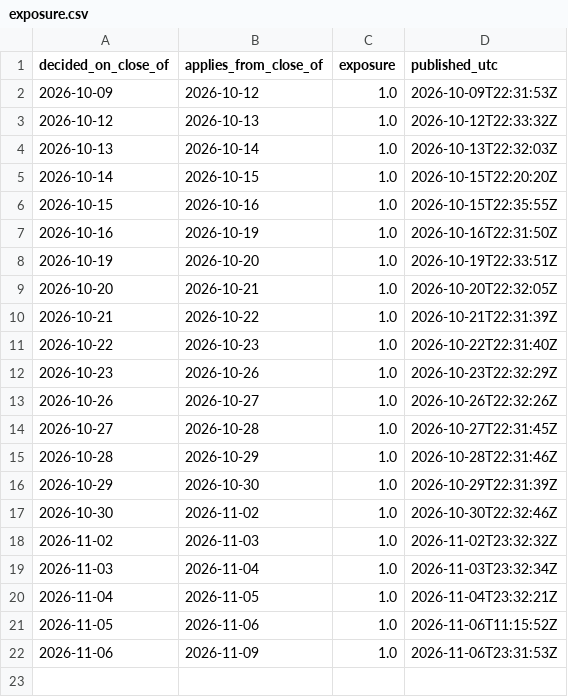
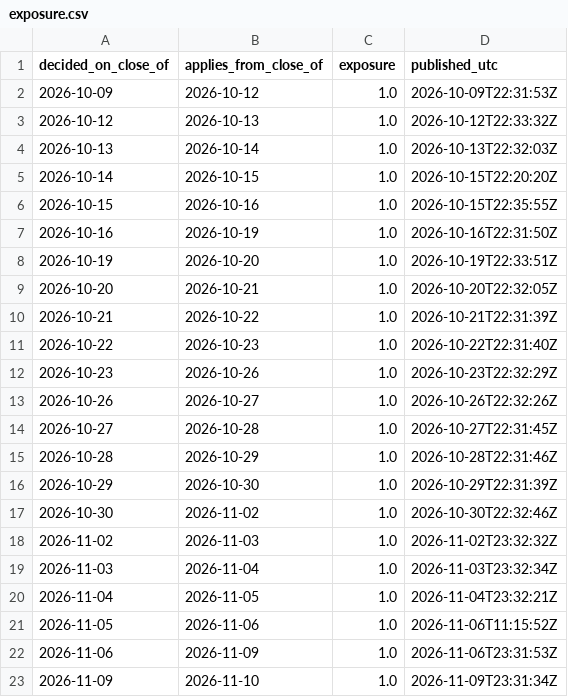
Before and after one commit to isaacbent/g5-paper-trading, a CSV file: g3vt/exposure.csv, drawn as a sheet; the diff names each change by its address in the sheet, - before the commit and + after, or states it on an @@ line.

```diff
--- a/g3vt/exposure.csv
+++ b/g3vt/exposure.csv
+row 23: 2026-11-09 | 2026-11-10 | 1.0 | 2026-11-09T23:31:34Z
```
Also changed, not shown: p/p2/ledger.csv, p/p3/ledger.csv, 27 other files.
